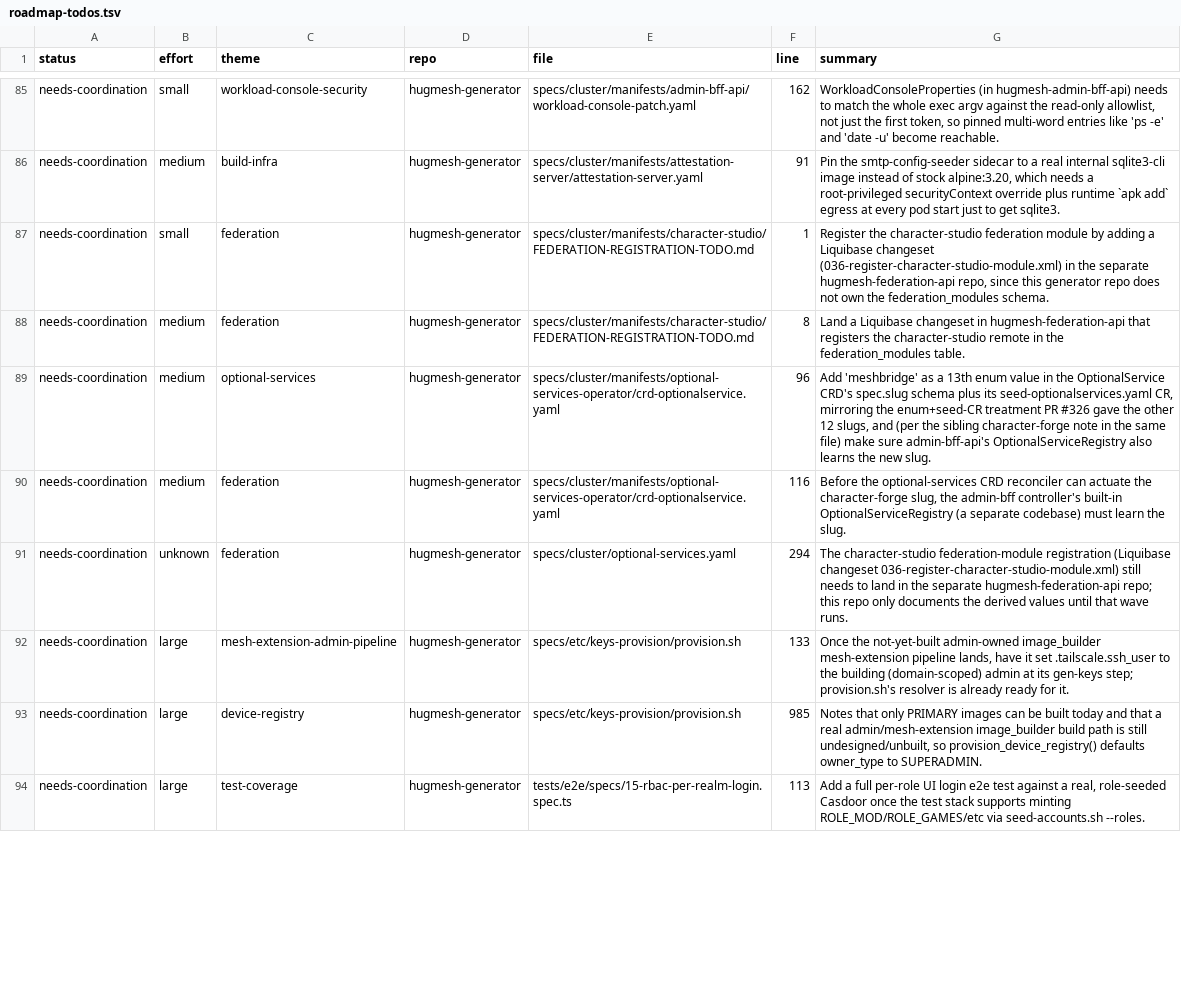
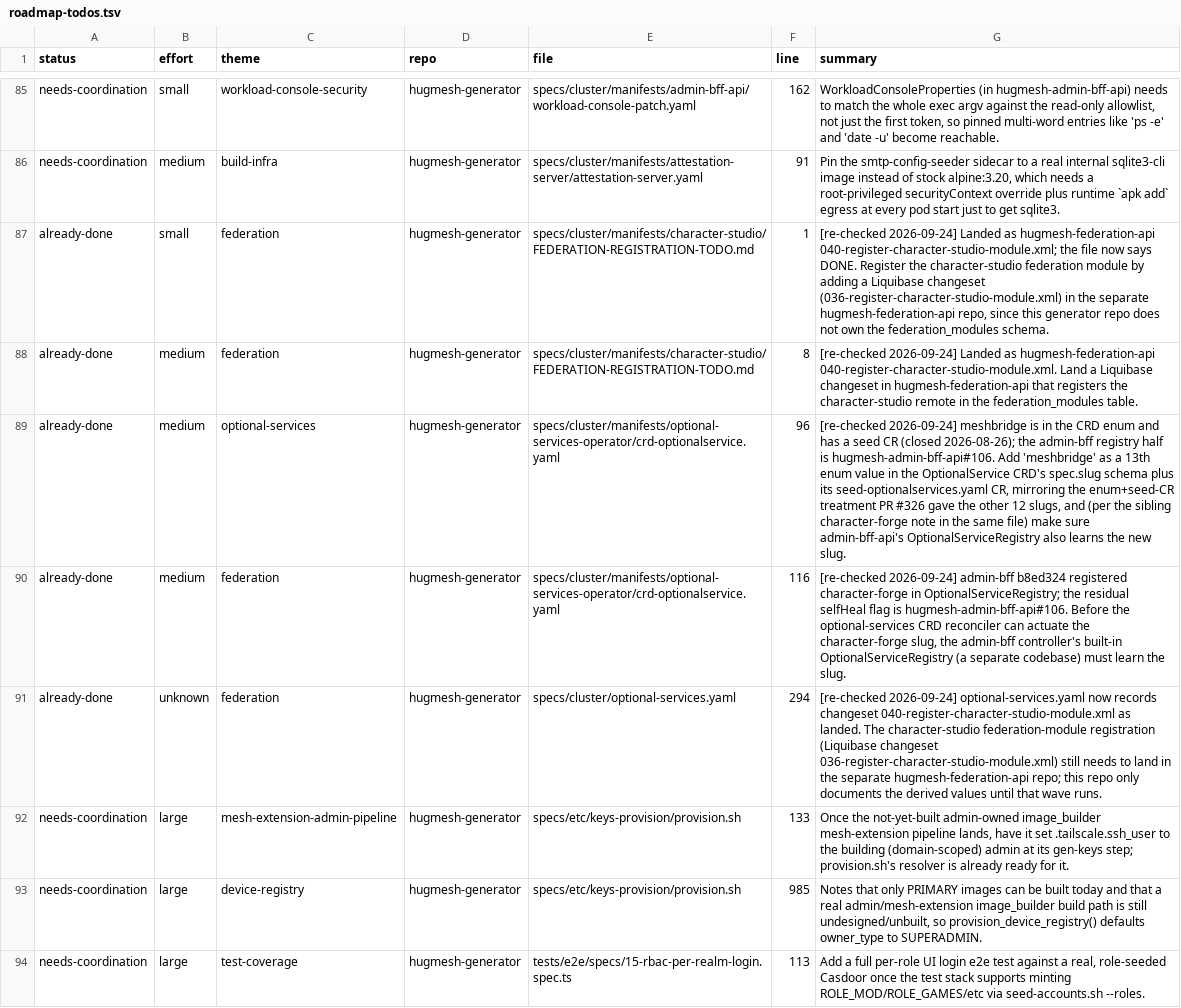
Before and after one commit to hugmesh/hugmesh-generator, a TSV file: docs/roadmap-todos.tsv, drawn as a sheet; only a part is shown, gaps mark what is left out; the diff covers the shown part only; the diff names each change by its address in the sheet, - before the commit and + after, or states it on an @@ line.

```diff
--- a/docs/roadmap-todos.tsv
+++ b/docs/roadmap-todos.tsv
-A87:A91 (status): needs-coordination
+A87:A91 (status): already-done
-G87 (summary): Register the…
+G87 (summary): [re-checked 2026-09-24] Landed as hugmesh-federation-api 040-register-character-studio-module.xml; the file now says DONE. Register the…
-G88 (summary): Land a…
+G88 (summary): [re-checked 2026-09-24] Landed as hugmesh-federation-api 040-register-character-studio-module.xml. Land a…
-G89 (summary): Add 'meshbridge'…
+G89 (summary): [re-checked 2026-09-24] meshbridge is in the CRD enum and has a seed CR (closed 2026-08-26); the admin-bff registry half is hugmesh-admin-bff-api#106. Add 'meshbridge'…
-G90 (summary): Before the…
+G90 (summary): [re-checked 2026-09-24] admin-bff b8ed324 registered character-forge in OptionalServiceRegistry; the residual selfHeal flag is hugmesh-admin-bff-api#106. Before the…
-G91 (summary): The character-studio…
+G91 (summary): [re-checked 2026-09-24] optional-services.yaml now records changeset 040-register-character-studio-module.xml as landed. The character-studio…
```
Also changed, not shown: 9 edited cells elsewhere in this file, 5 other files.
